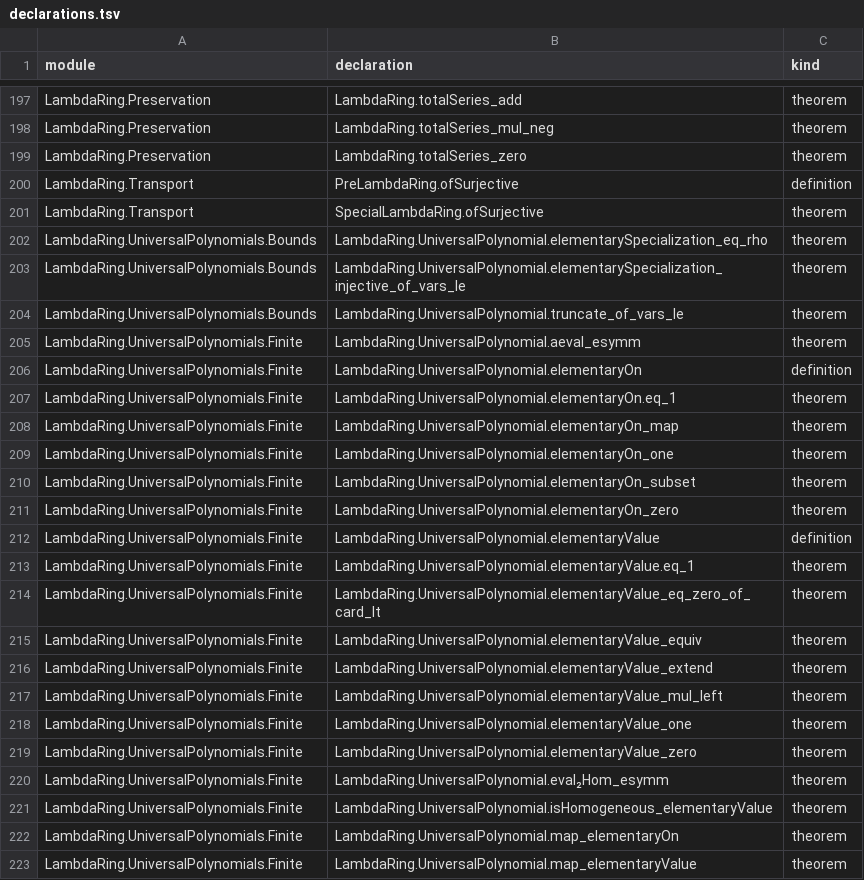
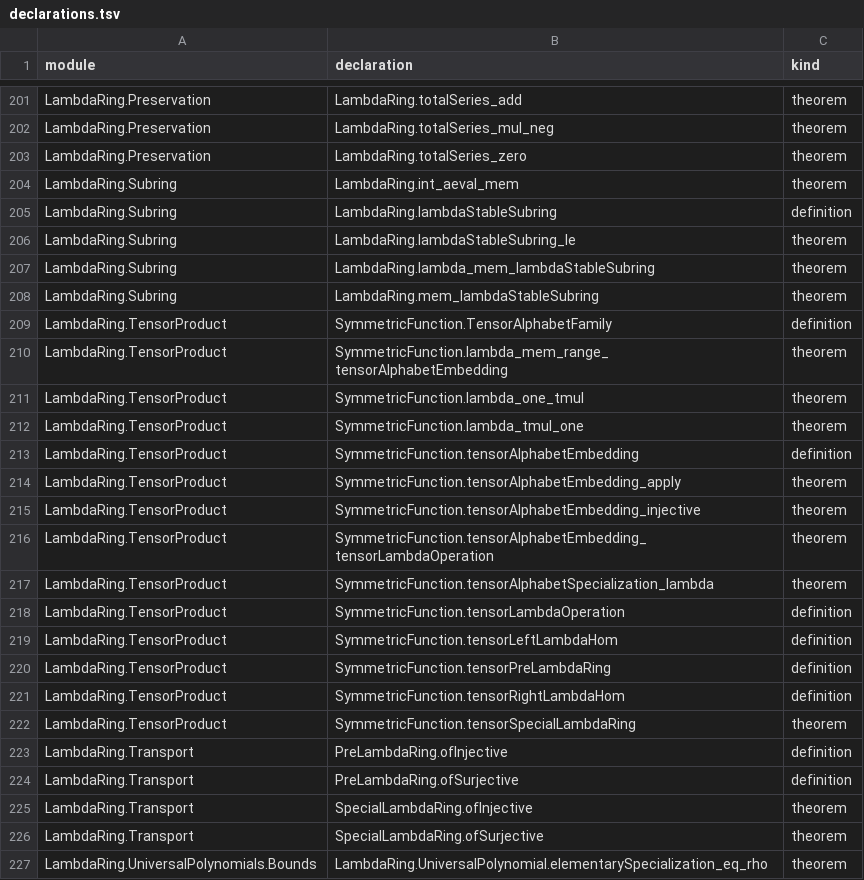
Before and after one commit to ajdobner/SymmetricFun, a TSV file: docs/declarations.tsv, drawn as a sheet; only a part is shown, gaps mark what is left out; the shorter side is filled out with more unchanged rows; the diff covers the shown part only.

Commit message:
Prove integral Adams operations and tensor lambda compatibility

```diff
--- a/docs/declarations.tsv
+++ b/docs/declarations.tsv
@@ -199,3 +203,24 @@ LambdaRing.Preservation	LambdaRing.totalSeries_mul_neg	theorem
 LambdaRing.Preservation	LambdaRing.totalSeries_zero	theorem
+LambdaRing.Subring	LambdaRing.int_aeval_mem	theorem
+LambdaRing.Subring	LambdaRing.lambdaStableSubring	definition
+LambdaRing.Subring	LambdaRing.lambdaStableSubring_le	theorem
+LambdaRing.Subring	LambdaRing.lambda_mem_lambdaStableSubring	theorem
+LambdaRing.Subring	LambdaRing.mem_lambdaStableSubring	theorem
+LambdaRing.TensorProduct	SymmetricFunction.TensorAlphabetFamily	definition
+LambdaRing.TensorProduct	SymmetricFunction.lambda_mem_range_tensorAlphabetEmbedding	theorem
+LambdaRing.TensorProduct	SymmetricFunction.lambda_one_tmul	theorem
+LambdaRing.TensorProduct	SymmetricFunction.lambda_tmul_one	theorem
+LambdaRing.TensorProduct	SymmetricFunction.tensorAlphabetEmbedding	definition
+LambdaRing.TensorProduct	SymmetricFunction.tensorAlphabetEmbedding_apply	theorem
+LambdaRing.TensorProduct	SymmetricFunction.tensorAlphabetEmbedding_injective	theorem
+LambdaRing.TensorProduct	SymmetricFunction.tensorAlphabetEmbedding_tensorLambdaOperation	theorem
+LambdaRing.TensorProduct	SymmetricFunction.tensorAlphabetSpecialization_lambda	theorem
+LambdaRing.TensorProduct	SymmetricFunction.tensorLambdaOperation	definition
+LambdaRing.TensorProduct	SymmetricFunction.tensorLeftLambdaHom	definition
+LambdaRing.TensorProduct	SymmetricFunction.tensorPreLambdaRing	definition
+LambdaRing.TensorProduct	SymmetricFunction.tensorRightLambdaHom	definition
+LambdaRing.TensorProduct	SymmetricFunction.tensorSpecialLambdaRing	theorem
+LambdaRing.Transport	PreLambdaRing.ofInjective	definition
 LambdaRing.Transport	PreLambdaRing.ofSurjective	definition
+LambdaRing.Transport	SpecialLambdaRing.ofInjective	theorem
 LambdaRing.Transport	SpecialLambdaRing.ofSurjective	theorem
```
Also changed, not shown: 30 added rows elsewhere in this file, 14 other files.
